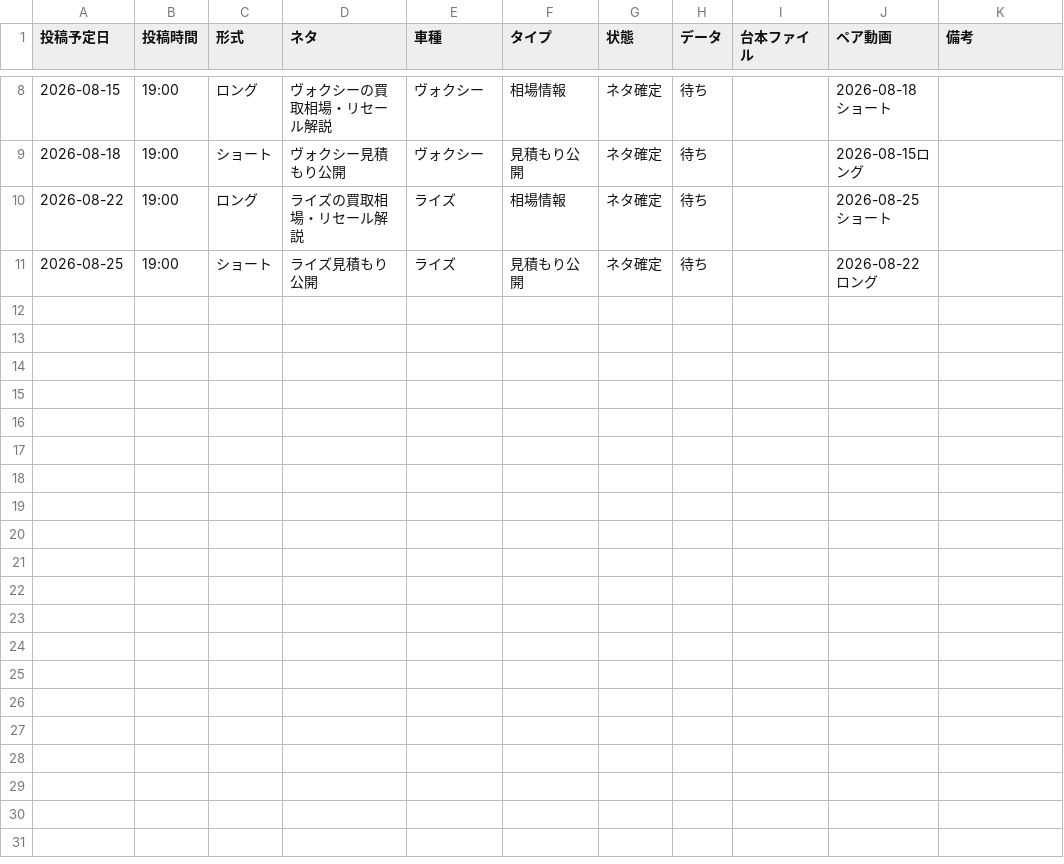
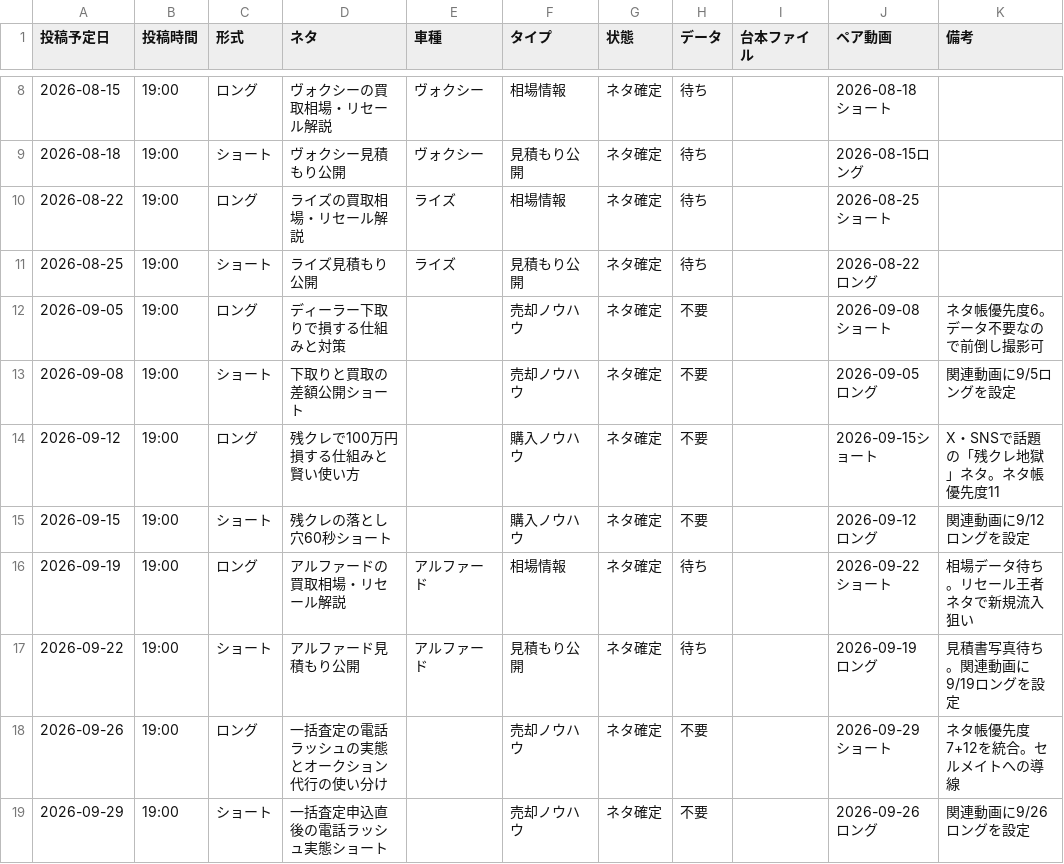
Before and after one commit to masakiinoue8-spec/-, a CSV file: .claude/skills/toukou-scheduler/assets/toukou-schedule.csv, drawn as a sheet; only a part is shown, gaps mark what is left out; the diff names each change by its address in the sheet, - before the commit and + after, or states it on an @@ line.

```diff
--- a/.claude/skills/toukou-scheduler/assets/toukou-schedule.csv
+++ b/.claude/skills/toukou-scheduler/assets/toukou-schedule.csv
+row 12: 2026-09-05 | 19:00 | ロング | ディーラー下取りで損する仕組みと対策 |  | 売却ノウハウ | ネタ確定 | 不要 |  | 2026-09-08ショート | ネタ帳優先度6。データ不要なので前倒し撮影可
+row 13: 2026-09-08 | 19:00 | ショート | 下取りと買取の差額公開ショート |  | 売却ノウハウ | ネタ確定 | 不要 |  | 2026-09-05ロング | 関連動画に9/5ロングを設定
+row 14: 2026-09-12 | 19:00 | ロング | 残クレで100万円損する仕組みと賢い使い方 |  | 購入ノウハウ | ネタ確定 | 不要 |  | 2026-09-15ショート | X・SNSで話題の「残クレ地獄」ネタ。ネタ帳優先度11
+row 15: 2026-09-15 | 19:00 | ショート | 残クレの落とし穴60秒ショート |  | 購入ノウハウ | ネタ確定 | 不要 |  | 2026-09-12ロング | 関連動画に9/12ロングを設定
+row 16: 2026-09-19 | 19:00 | ロング | アルファードの買取相場・リセール解説 | アルファード | 相場情報 | ネタ確定 | 待ち |  | 2026-09-22ショート | 相場データ待ち。リセール王者ネタで新規流入狙い
+row 17: 2026-09-22 | 19:00 | ショート | アルファード見積もり公開 | アルファード | 見積もり公開 | ネタ確定 | 待ち |  | 2026-09-19ロング | 見積書写真待ち。関連動画に9/19ロングを設定
+row 18: 2026-09-26 | 19:00 | ロング | 一括査定の電話ラッシュの実態とオークション代行の使い分け |  | 売却ノウハウ | ネタ確定 | 不要 |  | 2026-09-29ショート | ネタ帳優先度7+12を統合。セルメイトへの導線
+row 19: 2026-09-29 | 19:00 | ショート | 一括査定申込直後の電話ラッシュ実態ショート |  | 売却ノウハウ | ネタ確定 | 不要 |  | 2026-09-26ロング | 関連動画に9/26ロングを設定
```
Also changed, not shown: .claude/skills/youtube-car-script/assets/neta-cho.csv, 1 other file.
